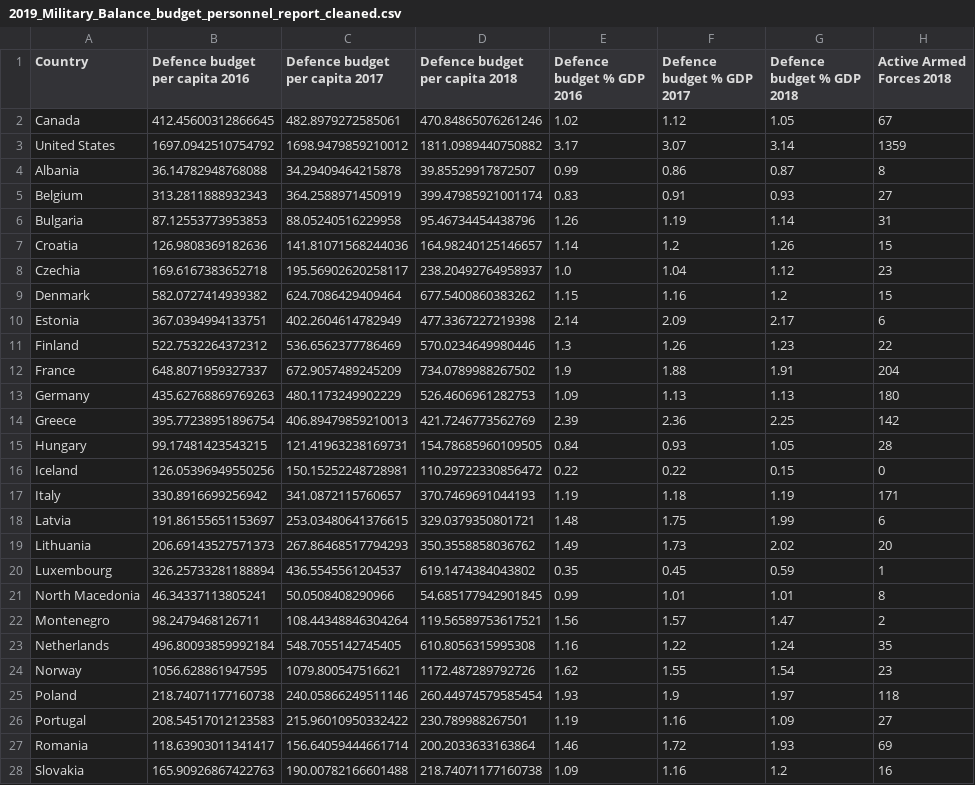
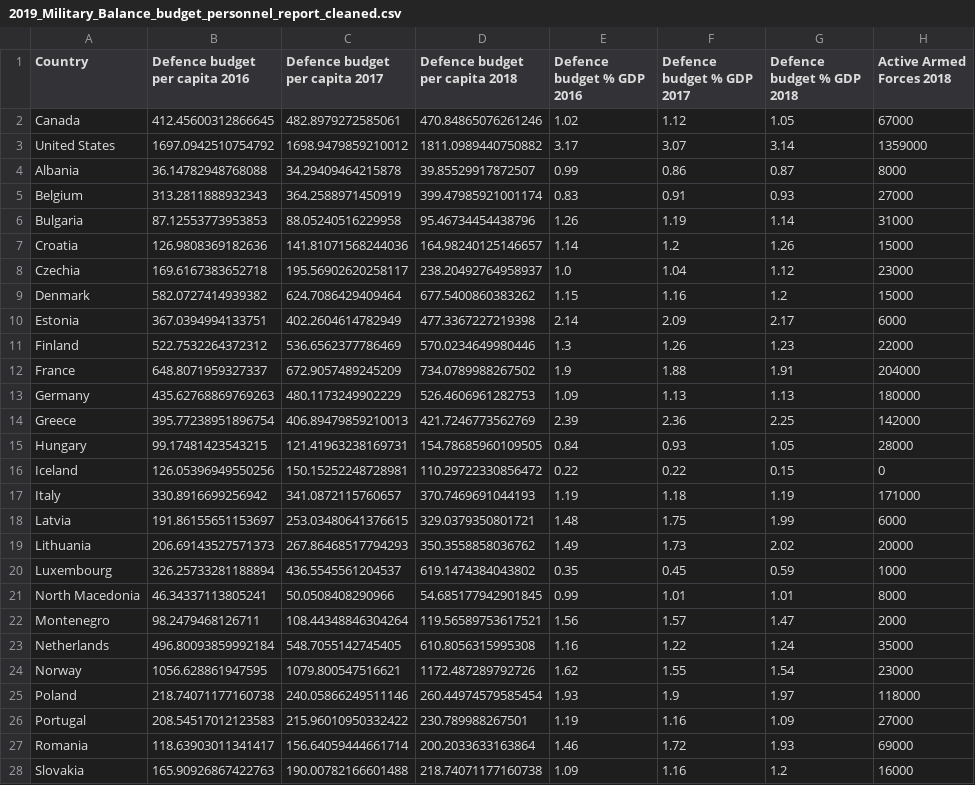
Before and after one commit to jooseproots/NATO_thesis, a CSV file: joosep_analysis/clean_data/2019_Military_Balance_budget_personnel_report_cleaned.csv, drawn as a sheet; only a part is shown; the diff covers the shown part only.

```diff
--- a/joosep_analysis/clean_data/2019_Military_Balance_budget_personnel_report_cleaned.csv
+++ b/joosep_analysis/clean_data/2019_Military_Balance_budget_personnel_report_cleaned.csv
@@ -1,28 +1,28 @@
 Country,Defence budget per capita 2016,Defence budget per capita 2017,Defence budget per capita 2018,Defence budget % GDP 2016,Defence budget % GDP 2017,Defence budget % GDP 2018,Active Armed Forces 2018
-Canada,412.45600312866645,482.8979272585061,470.84865076261246,1.02,1.12,1.05,67
-United States,1697.0942510754792,1698.9479859210012,1811.0989440750882,3.17,3.07,3.14,1359
-Albania,36.14782948768088,34.29409464215878,39.85529917872507,0.99,0.86,0.87,8
-Belgium,313.2811888932343,364.2588971450919,399.47985921001174,0.83,0.91,0.93,27
-Bulgaria,87.12553773953853,88.05240516229958,95.46734454438796,1.26,1.19,1.14,31
-Croatia,126.9808369182636,141.81071568244036,164.98240125146657,1.14,1.2,1.26,15
-Czechia,169.6167383652718,195.56902620258117,238.20492764958937,1.0,1.04,1.12,23
-Denmark,582.0727414939382,624.7086429409464,677.5400860383262,1.15,1.16,1.2,15
-Estonia,367.0394994133751,402.2604614782949,477.3367227219398,2.14,2.09,2.17,6
-Finland,522.7532264372312,536.6562377786469,570.0234649980446,1.3,1.26,1.23,22
-France,648.8071959327337,672.9057489245209,734.0789988267502,1.9,1.88,1.91,204
-Germany,435.62768869769263,480.1173249902229,526.4606961282753,1.09,1.13,1.13,180
-Greece,395.77238951896754,406.89479859210013,421.7246773562769,2.39,2.36,2.25,142
-Hungary,99.17481423543215,121.41963238169731,154.78685960109505,0.84,0.93,1.05,28
+Canada,412.45600312866645,482.8979272585061,470.84865076261246,1.02,1.12,1.05,67000
+United States,1697.0942510754792,1698.9479859210012,1811.0989440750882,3.17,3.07,3.14,1359000
+Albania,36.14782948768088,34.29409464215878,39.85529917872507,0.99,0.86,0.87,8000
+Belgium,313.2811888932343,364.2588971450919,399.47985921001174,0.83,0.91,0.93,27000
+Bulgaria,87.12553773953853,88.05240516229958,95.46734454438796,1.26,1.19,1.14,31000
+Croatia,126.9808369182636,141.81071568244036,164.98240125146657,1.14,1.2,1.26,15000
+Czechia,169.6167383652718,195.56902620258117,238.20492764958937,1.0,1.04,1.12,23000
+Denmark,582.0727414939382,624.7086429409464,677.5400860383262,1.15,1.16,1.2,15000
+Estonia,367.0394994133751,402.2604614782949,477.3367227219398,2.14,2.09,2.17,6000
+Finland,522.7532264372312,536.6562377786469,570.0234649980446,1.3,1.26,1.23,22000
+France,648.8071959327337,672.9057489245209,734.0789988267502,1.9,1.88,1.91,204000
+Germany,435.62768869769263,480.1173249902229,526.4606961282753,1.09,1.13,1.13,180000
+Greece,395.77238951896754,406.89479859210013,421.7246773562769,2.39,2.36,2.25,142000
+Hungary,99.17481423543215,121.41963238169731,154.78685960109505,0.84,0.93,1.05,28000
 Iceland,126.05396949550256,150.15252248728981,110.29722330856472,0.22,0.22,0.15,0
-Italy,330.8916699256942,341.0872115760657,370.7469691044193,1.19,1.18,1.19,171
-Latvia,191.86155651153697,253.03480641376615,329.0379350801721,1.48,1.75,1.99,6
-Lithuania,206.69143527571373,267.86468517794293,350.3558858036762,1.49,1.73,2.02,20
-Luxembourg,326.25733281188894,436.5545561204537,619.1474384043802,0.35,0.45,0.59,1
-North Macedonia,46.34337113805241,50.0508408290966,54.685177942901845,0.99,1.01,1.01,8
-Montenegro,98.2479468126711,108.44348846304264,119.56589753617521,1.56,1.57,1.47,2
-Netherlands,496.80093859992184,548.7055142745405,610.8056315995308,1.16,1.22,1.24,35
-Norway,1056.628861947595,1079.800547516621,1172.487289792726,1.62,1.55,1.54,23
-Poland,218.74071177160738,240.05866249511146,260.44974579585454,1.93,1.9,1.97,118
-Portugal,208.54517012123583,215.96010950332422,230.789988267501,1.19,1.16,1.09,27
-Romania,118.63903011341417,156.64059444661714,200.2033633163864,1.46,1.72,1.93,69
-Slovakia,165.90926867422763,190.00782166601488,218.74071177160738,1.09,1.16,1.2,16
+Italy,330.8916699256942,341.0872115760657,370.7469691044193,1.19,1.18,1.19,171000
+Latvia,191.86155651153697,253.03480641376615,329.0379350801721,1.48,1.75,1.99,6000
+Lithuania,206.69143527571373,267.86468517794293,350.3558858036762,1.49,1.73,2.02,20000
+Luxembourg,326.25733281188894,436.5545561204537,619.1474384043802,0.35,0.45,0.59,1000
+North Macedonia,46.34337113805241,50.0508408290966,54.685177942901845,0.99,1.01,1.01,8000
+Montenegro,98.2479468126711,108.44348846304264,119.56589753617521,1.56,1.57,1.47,2000
+Netherlands,496.80093859992184,548.7055142745405,610.8056315995308,1.16,1.22,1.24,35000
+Norway,1056.628861947595,1079.800547516621,1172.487289792726,1.62,1.55,1.54,23000
+Poland,218.74071177160738,240.05866249511146,260.44974579585454,1.93,1.9,1.97,118000
+Portugal,208.54517012123583,215.96010950332422,230.789988267501,1.19,1.16,1.09,27000
+Romania,118.63903011341417,156.64059444661714,200.2033633163864,1.46,1.72,1.93,69000
+Slovakia,165.90926867422763,190.00782166601488,218.74071177160738,1.09,1.16,1.2,16000
```
Also changed, not shown: 7 edited cells elsewhere in this file, joosep_analysis/clean_data/2016_Military_Balance_budget_personnel_report_cleaned.csv, joosep_analysis/clean_data/2017_Military_Balance_budget_personnel_report_cleaned.csv, 10 other files.
